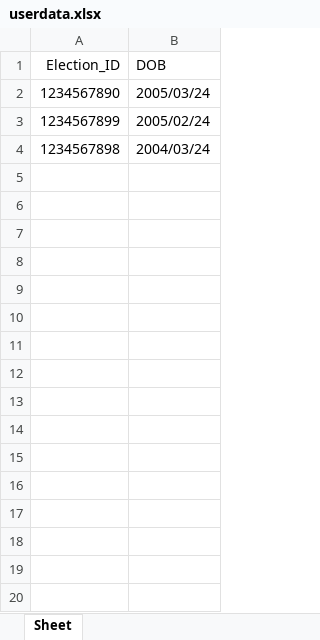
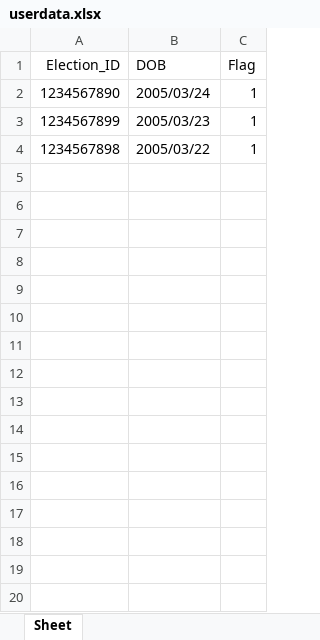
Before and after one commit to Manish-2458/Online-Voting-System-using-python, an Excel workbook: userdata.xlsx, sheet Sheet, drawn as a sheet; only a part is shown; values as stored, in another font and other column widths than the file's, no borders; the diff covers the shown part only; the diff names each change by its address in the sheet, - before the commit and + after, or states it on an @@ line.

```diff
--- a/userdata.xlsx (sheet Sheet)
+++ b/userdata.xlsx (sheet Sheet)
+column C (Flag), rows 2-4: all 1
-B3 (DOB): 2005/02/24
+B3 (DOB): 2005/03/23
-B4 (DOB): 2004/03/24
+B4 (DOB): 2005/03/22
+row 5: (empty)
+row 6: (empty)
+row 7: (empty)
+row 8: (empty)
+row 9: (empty)
+row 10: (empty)
+row 11: (empty)
+row 12: (empty)
+row 13: (empty)
+row 14: (empty)
+row 15: (empty)
+row 16: (empty)
+row 17: (empty)
+row 18: (empty)
+row 19: (empty)
+row 20: (empty)
```
Also changed, not shown: 10 added rows elsewhere in this sheet, sample.xlsx, votes.xlsx, 11 other files.
